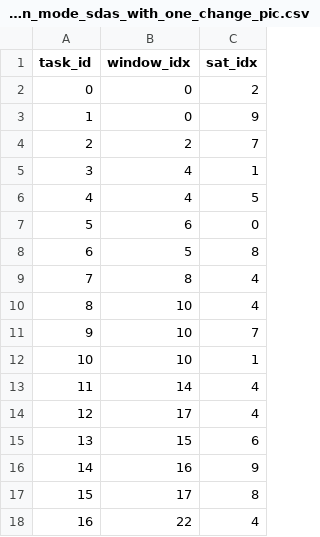
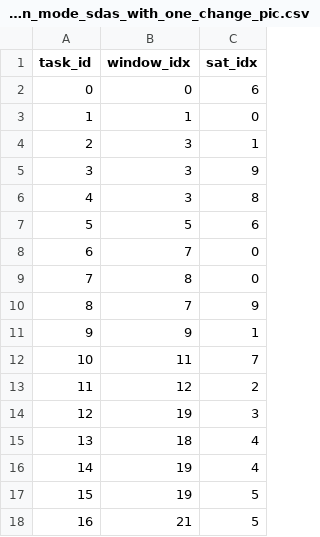
Before and after one commit to chahaha6/my_research, a CSV file: results/final_solution_mode_sdas_with_one_change_pic.csv, drawn as a sheet; only a part is shown; the diff covers the shown part only.

```diff
--- a/results/final_solution_mode_sdas_with_one_change_pic.csv
+++ b/results/final_solution_mode_sdas_with_one_change_pic.csv
@@ -1,18 +1,18 @@
 task_id,window_idx,sat_idx
-0,0,2
-1,0,9
-2,2,7
-3,4,1
-4,4,5
-5,6,0
-6,5,8
-7,8,4
-8,10,4
-9,10,7
-10,10,1
-11,14,4
-12,17,4
-13,15,6
-14,16,9
-15,17,8
-16,22,4
+0,0,6
+1,1,0
+2,3,1
+3,3,9
+4,3,8
+5,5,6
+6,7,0
+7,8,0
+8,7,9
+9,9,1
+10,11,7
+11,12,2
+12,19,3
+13,18,4
+14,19,4
+15,19,5
+16,21,5
```
Also changed, not shown: 139 edited cells elsewhere in this file, results/final_solution_nsga2.csv, results/hv_history_mode_sdas_pic.csv, 8 other files.
